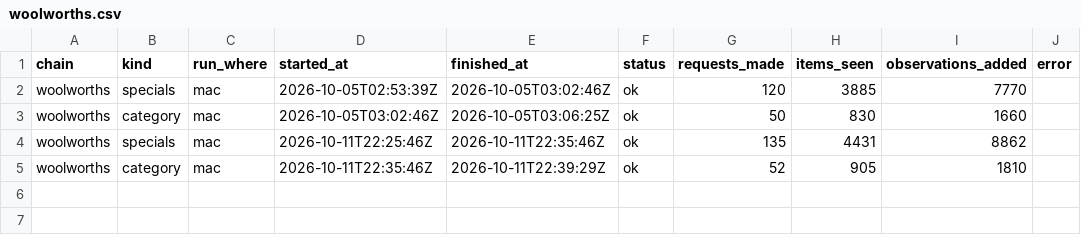
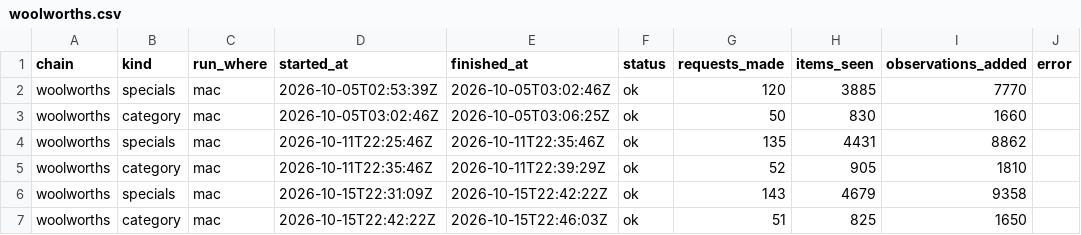
Before and after one commit to marqueztandog7-del/family-specials, a CSV file: history/runs/woolworths.csv, drawn as a sheet.

```diff
--- a/history/runs/woolworths.csv
+++ b/history/runs/woolworths.csv
@@ -5 +5,3 @@ woolworths,specials,mac,2026-10-11T22:25:46Z,2026-10-11T22:35:46Z,ok,135,4431,88
 woolworths,category,mac,2026-10-11T22:35:46Z,2026-10-11T22:39:29Z,ok,52,905,1810,
+woolworths,specials,mac,2026-10-15T22:31:09Z,2026-10-15T22:42:22Z,ok,143,4679,9358,
+woolworths,category,mac,2026-10-15T22:42:22Z,2026-10-15T22:46:03Z,ok,51,825,1650,
```
Also changed, not shown: history/products/woolworths.csv, 2 other files.
